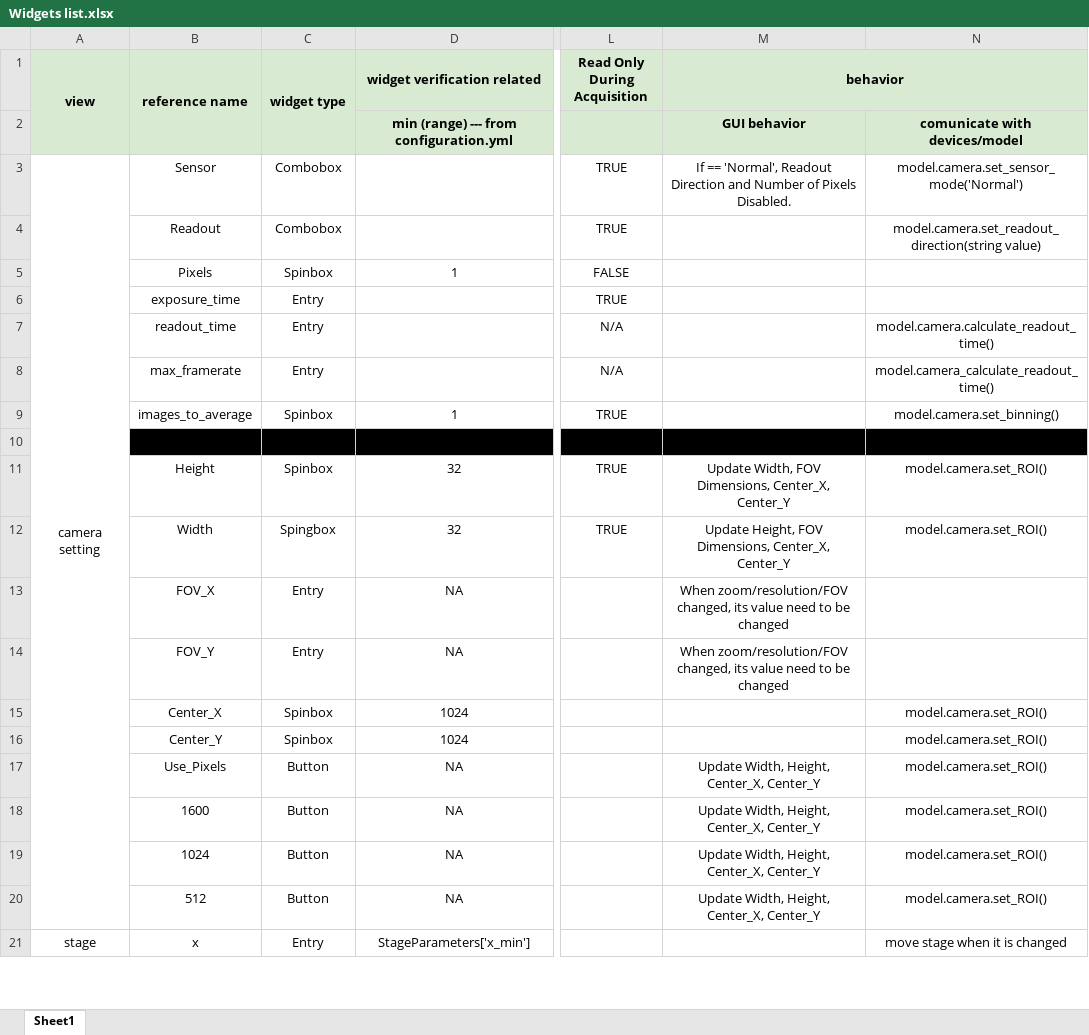
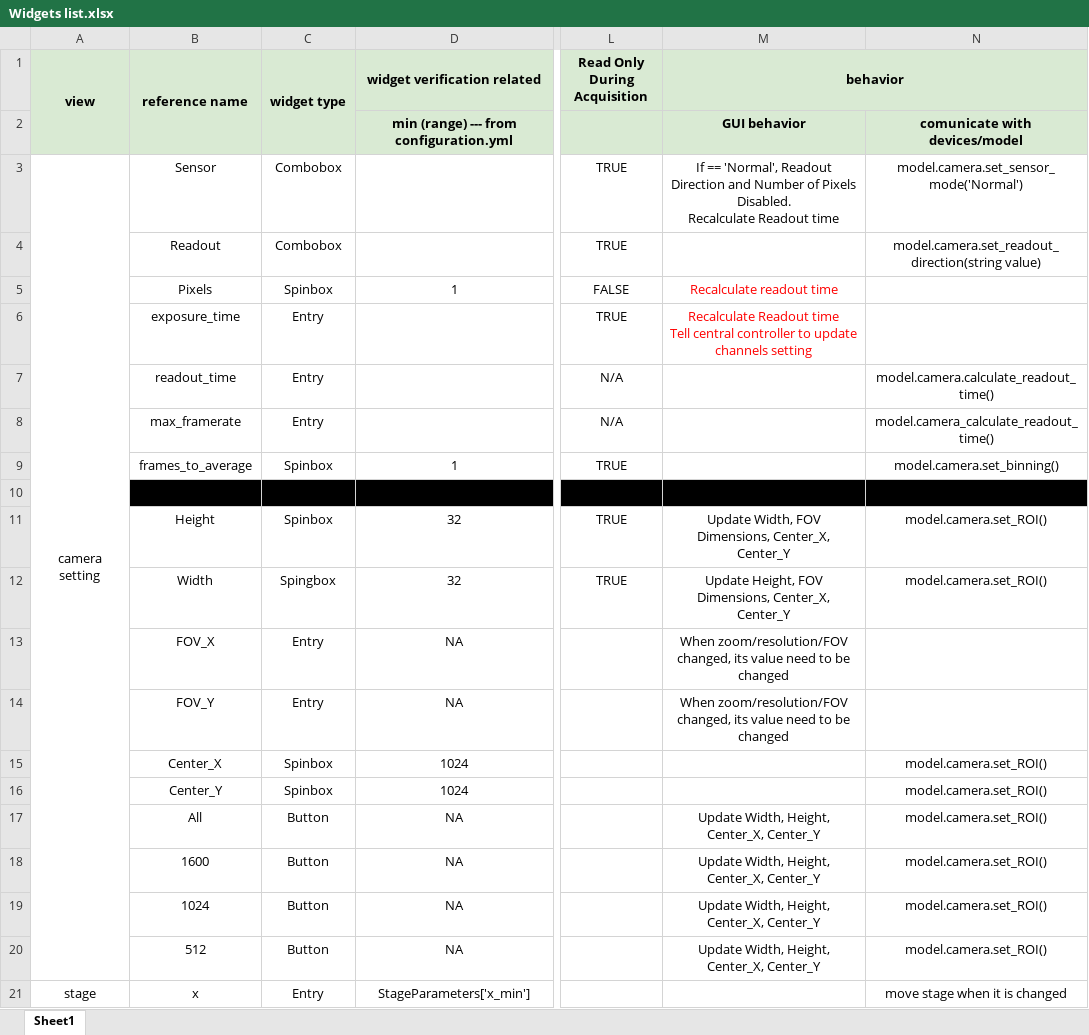
Before and after one commit to TheDeanLab/navigate, an Excel workbook: design/Widgets list.xlsx, sheet Sheet1, drawn as a sheet; only a part is shown, gaps mark what is left out; values as stored, in another font and other column widths than the file's, no borders; ↵ is a line break in a cell; the diff names each change by its address in the sheet, - before the commit and + after, or states it on an @@ line.

Commit message:
update camera setting controller

```diff
--- a/design/Widgets list.xlsx (sheet Sheet1)
+++ b/design/Widgets list.xlsx (sheet Sheet1)
-M3 (behavior): …Pixels Disabled.
+M3 (behavior): …Pixels Disabled. ↵ Recalculate Readout time
-M5 (behavior): (empty)
+M5 (behavior): Recalculate readout time
-M6 (behavior): (empty)
+M6 (behavior): Recalculate Readout time ↵ Tell central controller to update channels setting
-B9 (reference name): images_to_average
+B9 (reference name): frames_to_average
-B17 (reference name): Use_Pixels
+B17 (reference name): All
```
Also changed, not shown: 6 other files.
